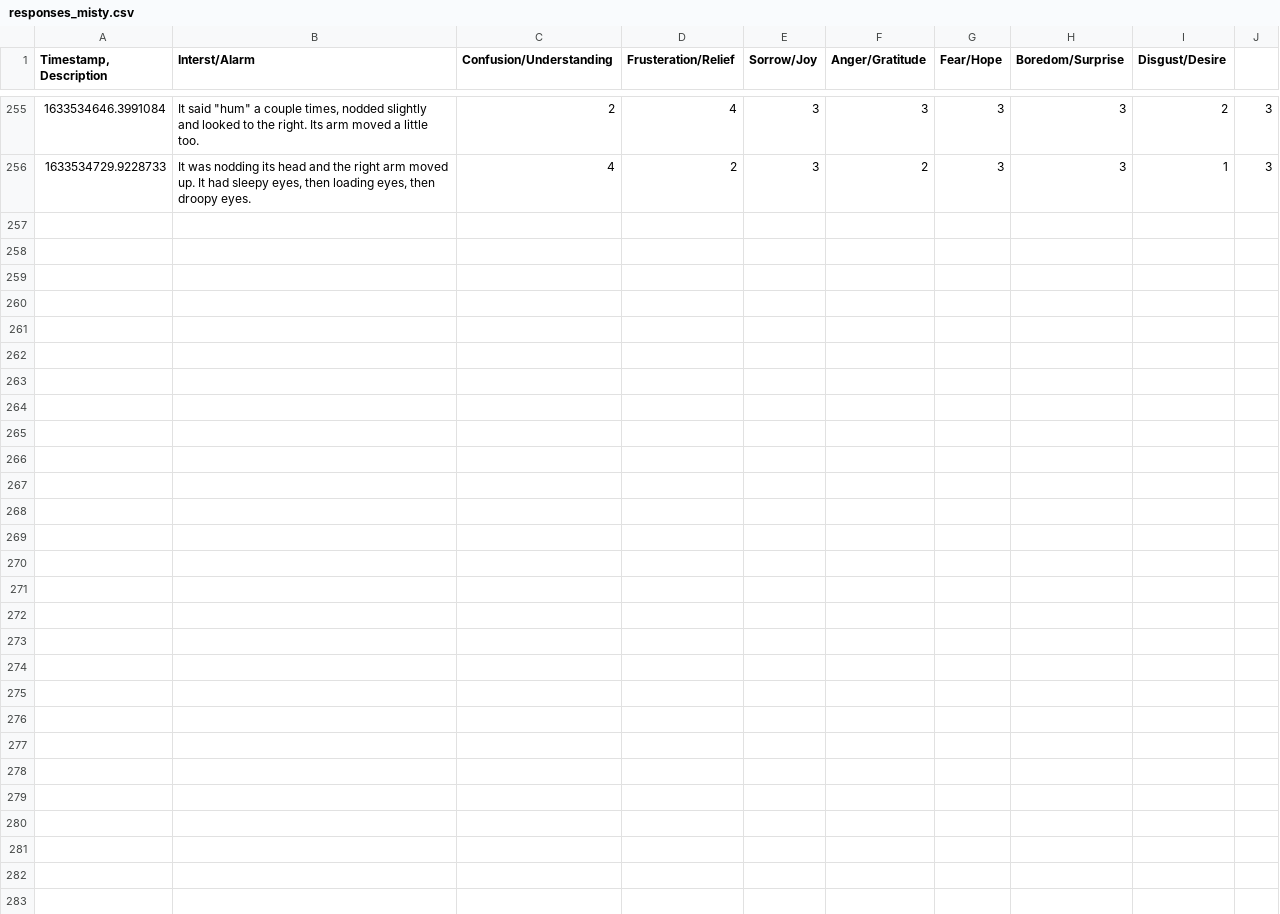
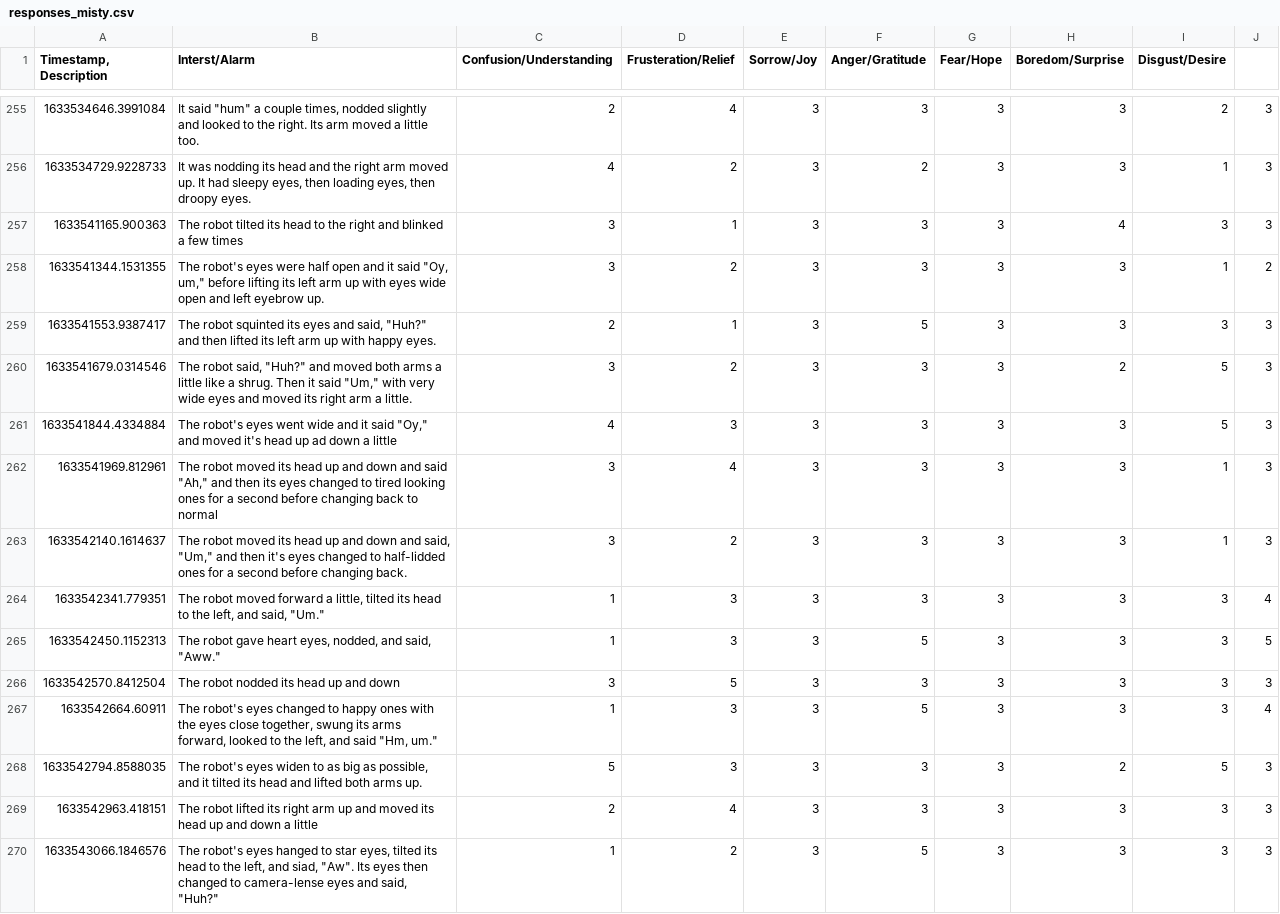
Before and after one commit to Diginyx/hadreb, a CSV file: responses_misty.csv, drawn as a sheet; only a part is shown, gaps mark what is left out; the diff names each change by its address in the sheet, - before the commit and + after, or states it on an @@ line.

Commit message:
misty data update

```diff
--- a/responses_misty.csv
+++ b/responses_misty.csv
+row 257: 1633541165.900363 | The robot tilted its head to the right and blinked a few times | 3 | 1 | 3 | 3 | 3 | 4 | 3 | 3
+row 258: 1633541344.1531355 | The robot's eyes were half open and it said "Oy, um," before lifting its left arm up with eyes wide open and left eyebrow up. | 3 | 2 | 3 | 3 | 3 | 3 | 1 | 2
+row 259: 1633541553.9387417 | The robot squinted its eyes and said, "Huh?" and then lifted its left arm up with happy eyes. | 2 | 1 | 3 | 5 | 3 | 3 | 3 | 3
+row 260: 1633541679.0314546 | The robot said, "Huh?" and moved both arms a little like a shrug. Then it said "Um," with very wide eyes and moved its right arm a little. | 3 | 2 | 3 | 3 | 3 | 2 | 5 | 3
+row 261: 1633541844.4334884 | The robot's eyes went wide and it said "Oy," and moved it's head up ad down a little | 4 | 3 | 3 | 3 | 3 | 3 | 5 | 3
+row 262: 1633541969.812961 | The robot moved its head up and down and said "Ah," and then its eyes changed to tired looking ones for a second before changing back to normal | 3 | 4 | 3 | 3 | 3 | 3 | 1 | 3
+row 263: 1633542140.1614637 | The robot moved its head up and down and said, "Um," and then it's eyes changed to half-lidded ones for a second before changing back. | 3 | 2 | 3 | 3 | 3 | 3 | 1 | 3
+row 264: 1633542341.779351 | The robot moved forward a little, tilted its head to the left, and said, "Um." | 1 | 3 | 3 | 3 | 3 | 3 | 3 | 4
+row 265: 1633542450.1152313 | The robot gave heart eyes, nodded, and said, "Aww." | 1 | 3 | 3 | 5 | 3 | 3 | 3 | 5
+row 266: 1633542570.8412504 | The robot nodded its head up and down | 3 | 5 | 3 | 3 | 3 | 3 | 3 | 3
+row 267: 1633542664.60911 | The robot's eyes changed to happy ones with the eyes close together, swung its arms forward, looked to the left, and said "Hm, um." | 1 | 3 | 3 | 5 | 3 | 3 | 3 | 4
+row 268: 1633542794.8588035 | The robot's eyes widen to as big as possible, and it tilted its head and lifted both arms up. | 5 | 3 | 3 | 3 | 3 | 2 | 5 | 3
+row 269: 1633542963.418151 | The robot lifted its right arm up and moved its head up and down a little | 2 | 4 | 3 | 3 | 3 | 3 | 3 | 3
+row 270: 1633543066.1846576 | The robot's eyes hanged to star eyes, tilted its head to the left, and siad, "Aw". Its eyes then changed to camera-lense eyes and said, "Huh?" | 1 | 2 | 3 | 5 | 3 | 3 | 3 | 3
```
Also changed, not shown: 1 other file.
